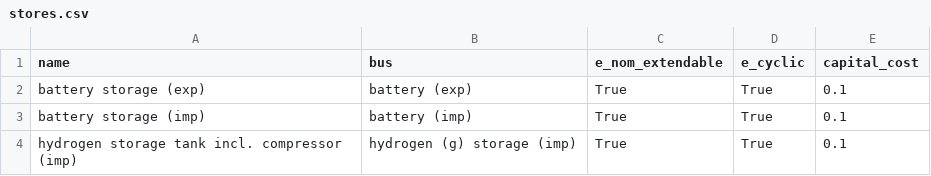
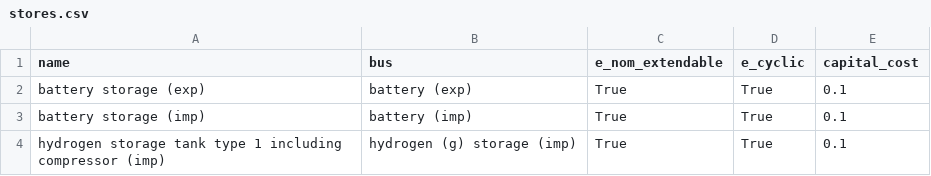
Before and after one commit to euronion/trace, a CSV file: escs/hvdc-to-h2/stores.csv, drawn as a sheet.

```diff
--- a/escs/hvdc-to-h2/stores.csv
+++ b/escs/hvdc-to-h2/stores.csv
@@ -3,2 +3,2 @@ battery storage (exp),battery (exp),True,True,0.1
 battery storage (imp),battery (imp),True,True,0.1
-hydrogen storage tank incl. compressor (imp),hydrogen (g) storage (imp),True,True,0.1
+hydrogen storage tank type 1 including compressor (imp),hydrogen (g) storage (imp),True,True,0.1
```
Also changed, not shown: escs/pipeline-h2-to-elec/stores.csv, escs/shipping-ftfuel/stores.csv, 9 other files.
